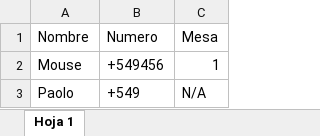
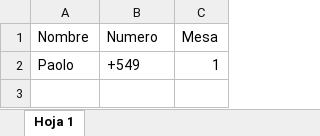
Before and after one commit to cettipao/EventOrganizer, an Excel workbook: static/InvitadosEvento.xlsx, sheet Hoja 1, drawn as a sheet; values as stored, in another font and other column widths than the file's, no borders; removed rows and columns are numbered as before the commit, all else as after; the diff names each change by its address in the sheet, - before the commit and + after, or states it on an @@ line.

Commit message:
change Mesa y extend de djangosite

```diff
--- a/static/InvitadosEvento.xlsx (sheet Hoja 1)
+++ b/static/InvitadosEvento.xlsx (sheet Hoja 1)
-row 2: Mouse | +549456 | 1
-C2 (Mesa): N/A
+C2 (Mesa): 1
```
Also changed, not shown: 10 other files.
